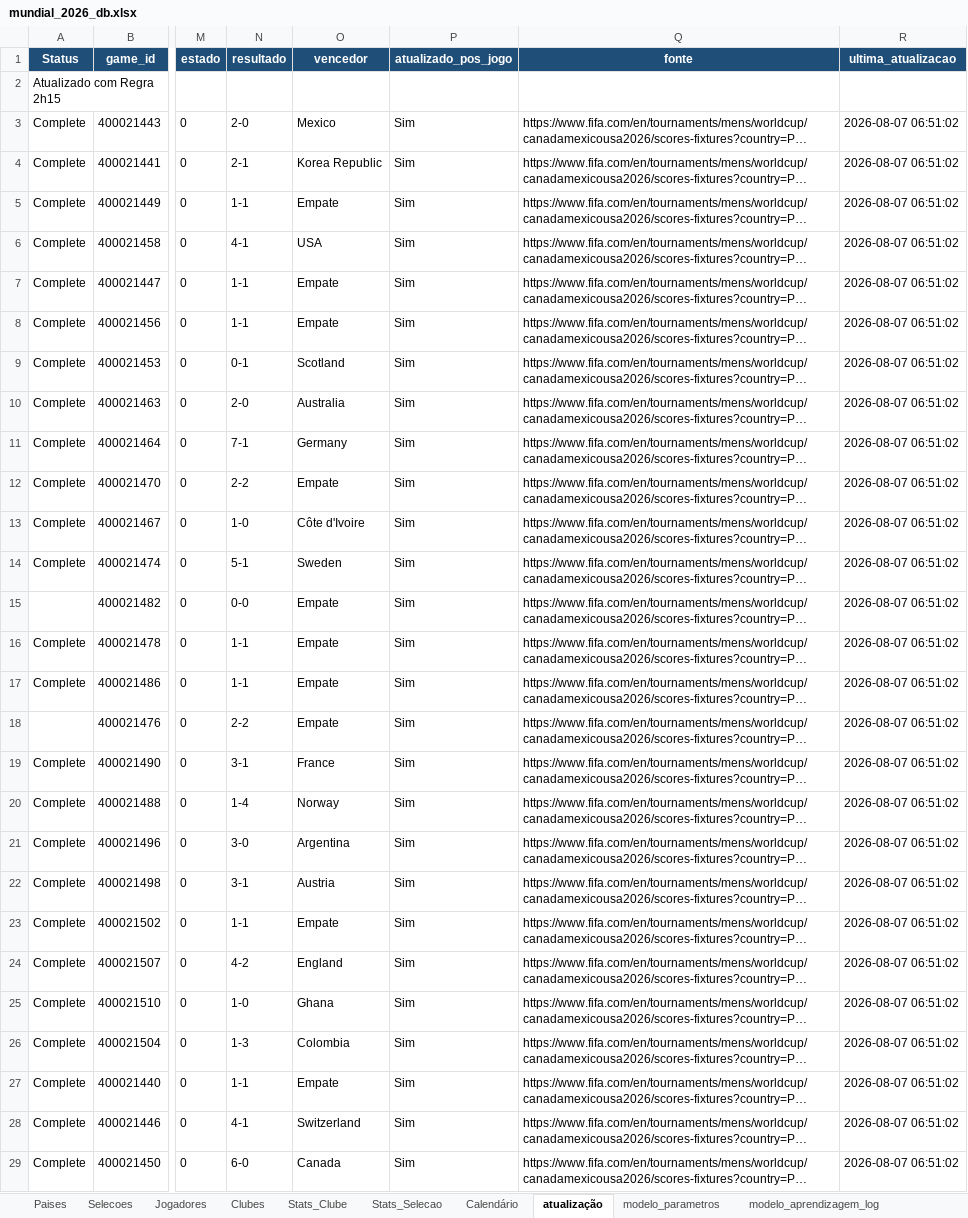
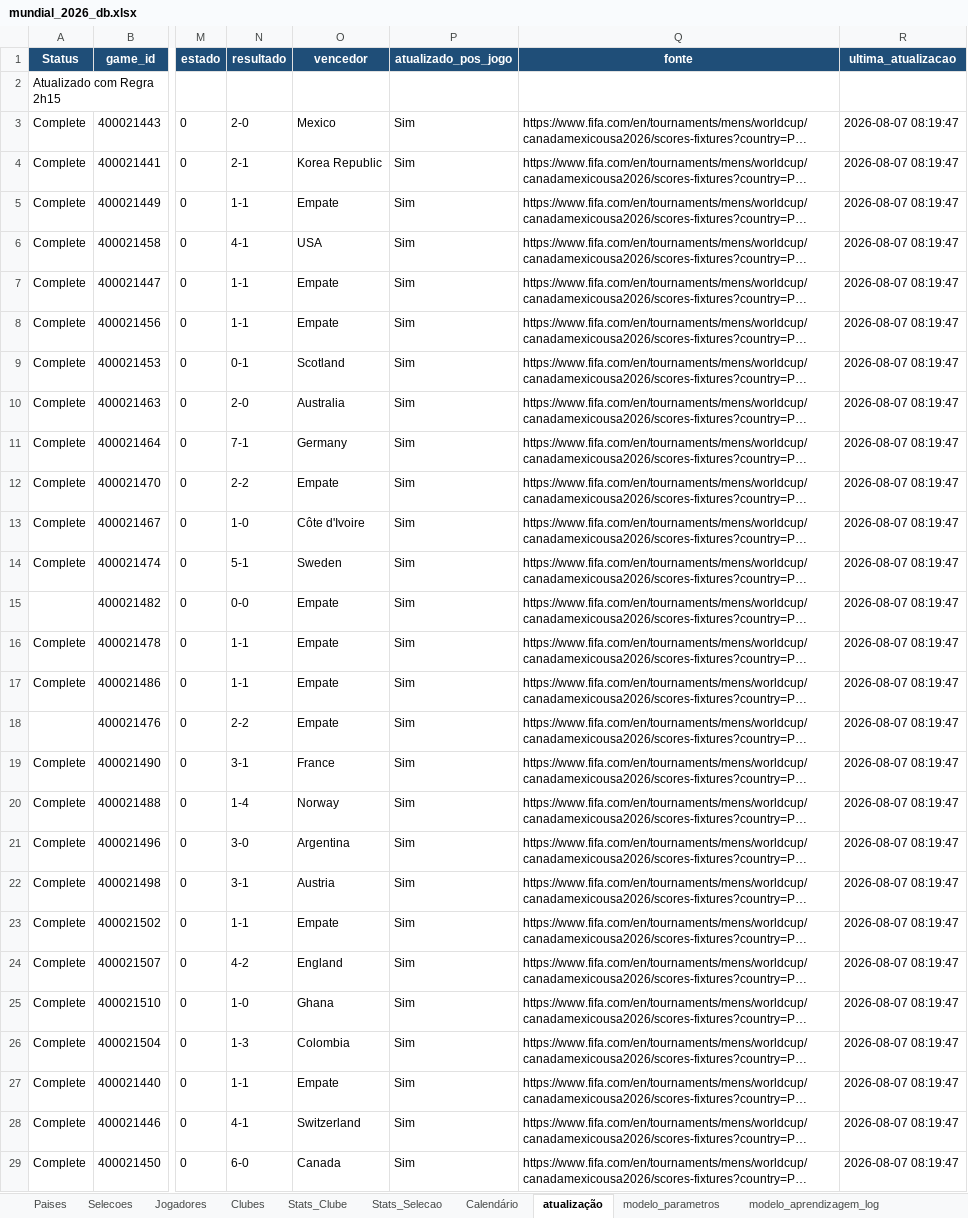
Before and after one commit to nunofredericoteixeira/footwin-wc26-v2, an Excel workbook: mundial_2026_db.xlsx, sheet atualização, drawn as a sheet; only a part is shown, gaps mark what is left out; long unchanged cells end in …; values as stored, in another font and other column widths than the file's, no borders; the diff covers the shown part only; the diff names each change by its address in the sheet, - before the commit and + after, or states it on an @@ line.

```diff
--- a/mundial_2026_db.xlsx (sheet atualização)
+++ b/mundial_2026_db.xlsx (sheet atualização)
-R3:R29 (ultima_atualizacao): 2026-08-07 06:51:02
+R3:R29 (ultima_atualizacao): 2026-08-07 08:19:47
```
Also changed, not shown: 77 edited cells elsewhere in this sheet.
